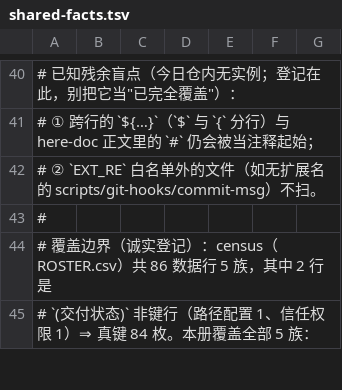
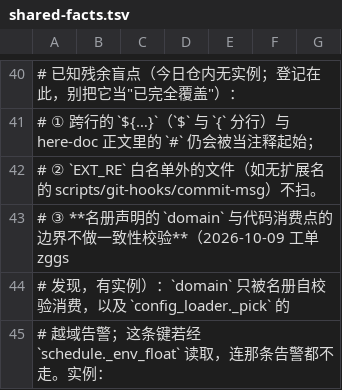
Before and after one commit to frostpolaris1/yiban-auto-sign, a TSV file: scripts/gate/shared-facts.tsv, drawn as a sheet; only a part is shown, gaps mark what is left out; the shorter side is filled out with more unchanged rows; the diff covers the shown part only.

```diff
--- a/scripts/gate/shared-facts.tsv
+++ b/scripts/gate/shared-facts.tsv
@@ -42 +42,4 @@
 #   ② `EXT_RE` 白名单外的文件（如无扩展名的 scripts/git-hooks/commit-msg）不扫。
+#   ③ **名册声明的 `domain` 与代码消费点的边界不做一致性校验**（2026-10-09 工单 zggs
+#      发现，有实例）：`domain` 只被名册自校验消费，以及 `config_loader._pick` 的
+#      越域告警；这条键若经 `schedule._env_float` 读取，连那条告警都不走。实例：
```
Also changed, not shown: 3 added rows and 1 edited cell elsewhere in this file, 5 other files.
